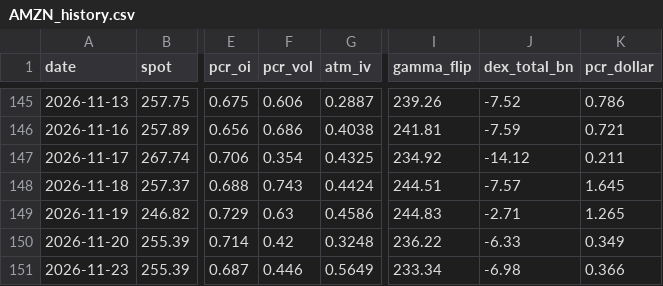
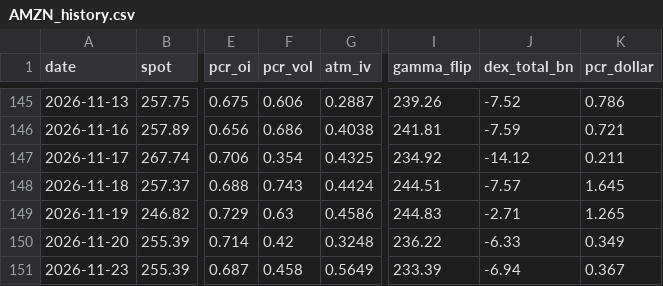
Before and after one commit to dsh0920-sys/Repository-name-options-dashboard, a CSV file: data/history/AMZN_history.csv, drawn as a sheet; only a part is shown, gaps mark what is left out; the diff names each change by its address in the sheet, - before the commit and + after, or states it on an @@ line.

```diff
--- a/data/history/AMZN_history.csv
+++ b/data/history/AMZN_history.csv
-F151 (pcr_vol): 0.446
+F151 (pcr_vol): 0.458
-I151 (gamma_flip): 233.34
+I151 (gamma_flip): 233.39
-J151 (dex_total_bn): -6.98
+J151 (dex_total_bn): -6.94
-K151 (pcr_dollar): 0.366
+K151 (pcr_dollar): 0.367
```
Also changed, not shown: data/history/CRWV_history.csv, data/history/GOOGL_history.csv, 50 other files.
